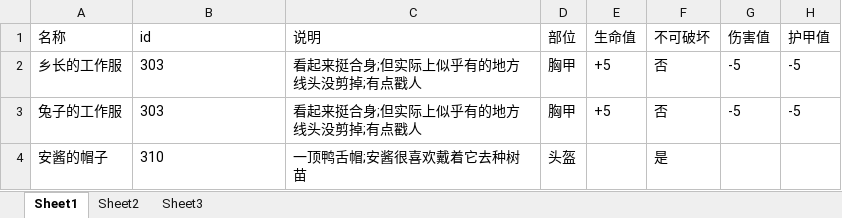
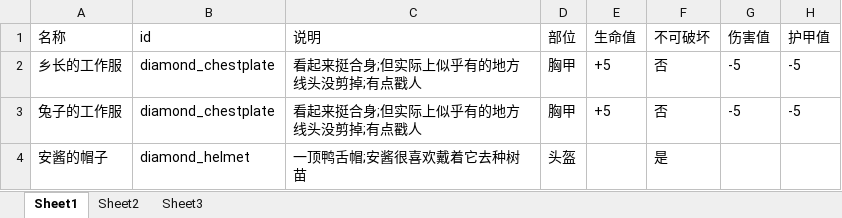
Before and after one commit to MirandaMeow/give-command-generator, an Excel workbook: example.xlsx, sheet Sheet1, drawn as a sheet; only a part is shown; values as stored, in another font and other column widths than the file's, no borders; the diff names each change by its address in the sheet, - before the commit and + after, or states it on an @@ line.

```diff
--- a/example.xlsx (sheet Sheet1)
+++ b/example.xlsx (sheet Sheet1)
-B2:B3 (id): 303
+B2:B3 (id): diamond_chestplate
-B4 (id): 310
+B4 (id): diamond_helmet
```
Also changed, not shown: 5 other files.
